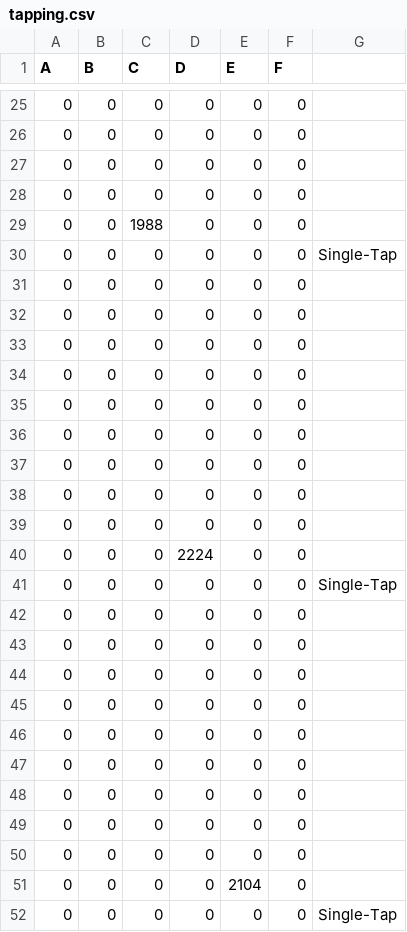
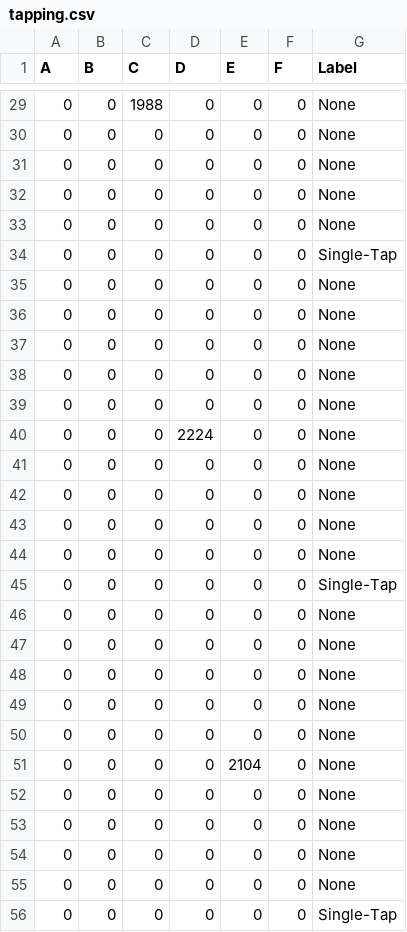
Before and after one commit to RobertLucian/touch-gesture-detection, a CSV file: datasets/tapping.csv, drawn as a sheet; only a part is shown, gaps mark what is left out; the diff covers the shown part only.

Commit message:
fix hand-written datasets

```diff
--- a/datasets/tapping.csv
+++ b/datasets/tapping.csv
@@ -1 +1 @@
-A, B, C, D, E, F
+A,B,C,D,E,F,Label
@@ -25,28 +29,28 @@ A, B, C, D, E, F
-0, 0, 0, 0, 0, 0
-0, 0, 0, 0, 0, 0
-0, 0, 0, 0, 0, 0
-0, 0, 0, 0, 0, 0
-0, 0, 1988, 0, 0, 0
+0, 0, 1988, 0, 0, 0, None
+0, 0, 0, 0, 0, 0, None
+0, 0, 0, 0, 0, 0, None
+0, 0, 0, 0, 0, 0, None
+0, 0, 0, 0, 0, 0, None
 0, 0, 0, 0, 0, 0, Single-Tap
-0, 0, 0, 0, 0, 0
-0, 0, 0, 0, 0, 0
-0, 0, 0, 0, 0, 0
-0, 0, 0, 0, 0, 0
-0, 0, 0, 0, 0, 0
-0, 0, 0, 0, 0, 0
-0, 0, 0, 0, 0, 0
-0, 0, 0, 0, 0, 0
-0, 0, 0, 0, 0, 0
-0, 0, 0, 2224, 0, 0
+0, 0, 0, 0, 0, 0, None
+0, 0, 0, 0, 0, 0, None
+0, 0, 0, 0, 0, 0, None
+0, 0, 0, 0, 0, 0, None
+0, 0, 0, 0, 0, 0, None
+0, 0, 0, 2224, 0, 0, None
+0, 0, 0, 0, 0, 0, None
+0, 0, 0, 0, 0, 0, None
+0, 0, 0, 0, 0, 0, None
+0, 0, 0, 0, 0, 0, None
 0, 0, 0, 0, 0, 0, Single-Tap
-0, 0, 0, 0, 0, 0
-0, 0, 0, 0, 0, 0
-0, 0, 0, 0, 0, 0
-0, 0, 0, 0, 0, 0
-0, 0, 0, 0, 0, 0
-0, 0, 0, 0, 0, 0
-0, 0, 0, 0, 0, 0
-0, 0, 0, 0, 0, 0
-0, 0, 0, 0, 0, 0
-0, 0, 0, 0, 2104, 0
+0, 0, 0, 0, 0, 0, None
+0, 0, 0, 0, 0, 0, None
+0, 0, 0, 0, 0, 0, None
+0, 0, 0, 0, 0, 0, None
+0, 0, 0, 0, 0, 0, None
+0, 0, 0, 0, 2104, 0, None
+0, 0, 0, 0, 0, 0, None
+0, 0, 0, 0, 0, 0, None
+0, 0, 0, 0, 0, 0, None
+0, 0, 0, 0, 0, 0, None
 0, 0, 0, 0, 0, 0, Single-Tap
```
Also changed, not shown: 4 added rows, 4 removed rows and 35 edited cells elsewhere in this file, datasets/double_tapping.csv, datasets/horizontal_swipe.csv, 1 other file.
